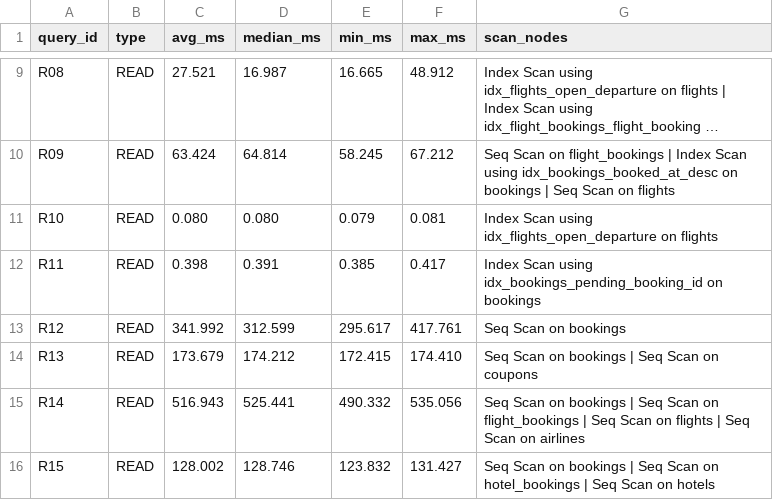
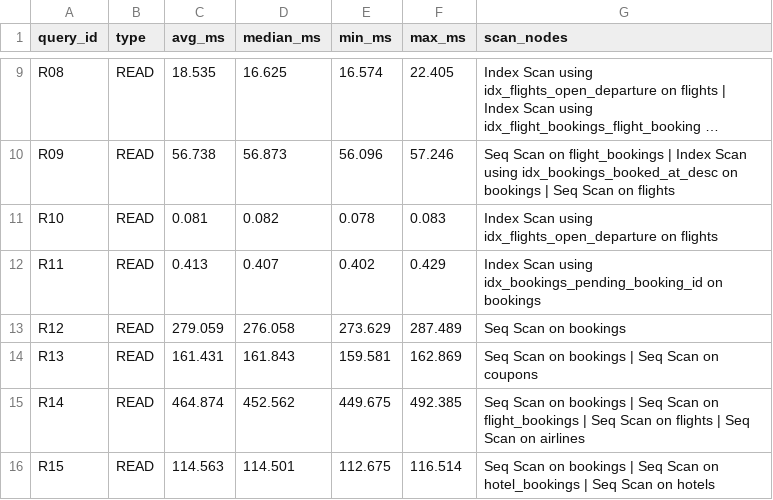
Before and after one commit to parushyadata/DE_project, a CSV file: benchmarks/results/large/summary.csv, drawn as a sheet; only a part is shown, gaps mark what is left out; long unchanged cells end in …; the diff covers the shown part only; the diff names each change by its address in the sheet, - before the commit and + after, or states it on an @@ line.

```diff
--- a/benchmarks/results/large/summary.csv
+++ b/benchmarks/results/large/summary.csv
-C9 (avg_ms): 27.521
+C9 (avg_ms): 18.535
-D9 (median_ms): 16.987
+D9 (median_ms): 16.625
-E9 (min_ms): 16.665
+E9 (min_ms): 16.574
-F9 (max_ms): 48.912
+F9 (max_ms): 22.405
-C10 (avg_ms): 63.424
+C10 (avg_ms): 56.738
-D10 (median_ms): 64.814
+D10 (median_ms): 56.873
-E10 (min_ms): 58.245
+E10 (min_ms): 56.096
-F10 (max_ms): 67.212
+F10 (max_ms): 57.246
-C11 (avg_ms): 0.080
+C11 (avg_ms): 0.081
-D11 (median_ms): 0.080
+D11 (median_ms): 0.082
-E11 (min_ms): 0.079
+E11 (min_ms): 0.078
-F11 (max_ms): 0.081
+F11 (max_ms): 0.083
-C12 (avg_ms): 0.398
+C12 (avg_ms): 0.413
-D12 (median_ms): 0.391
+D12 (median_ms): 0.407
-E12 (min_ms): 0.385
+E12 (min_ms): 0.402
-F12 (max_ms): 0.417
+F12 (max_ms): 0.429
-C13 (avg_ms): 341.992
+C13 (avg_ms): 279.059
-D13 (median_ms): 312.599
+D13 (median_ms): 276.058
-E13 (min_ms): 295.617
+E13 (min_ms): 273.629
-F13 (max_ms): 417.761
+F13 (max_ms): 287.489
-C14 (avg_ms): 173.679
+C14 (avg_ms): 161.431
-D14 (median_ms): 174.212
+D14 (median_ms): 161.843
-E14 (min_ms): 172.415
+E14 (min_ms): 159.581
-F14 (max_ms): 174.410
+F14 (max_ms): 162.869
-C15 (avg_ms): 516.943
+C15 (avg_ms): 464.874
-D15 (median_ms): 525.441
+D15 (median_ms): 452.562
-E15 (min_ms): 490.332
+E15 (min_ms): 449.675
-F15 (max_ms): 535.056
+F15 (max_ms): 492.385
-C16 (avg_ms): 128.002
+C16 (avg_ms): 114.563
-D16 (median_ms): 128.746
+D16 (median_ms): 114.501
-E16 (min_ms): 123.832
+E16 (min_ms): 112.675
-F16 (max_ms): 131.427
+F16 (max_ms): 116.514
```
Also changed, not shown: 90 edited cells elsewhere in this file, 31 other files.
